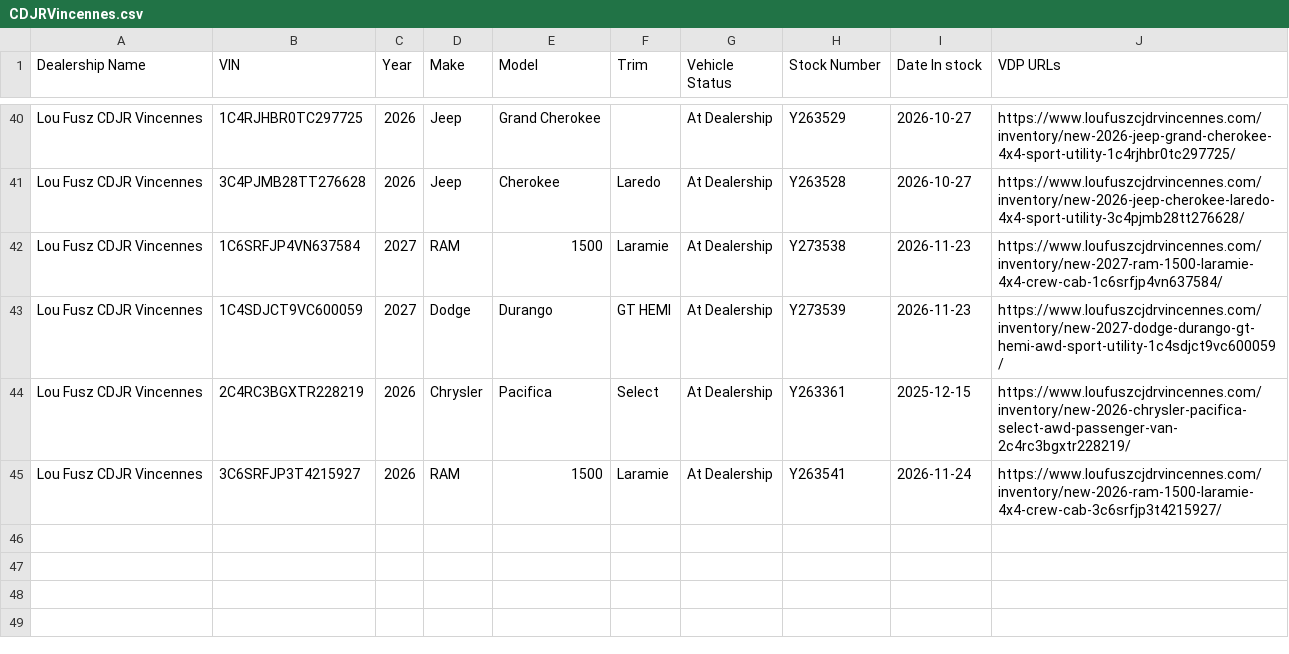
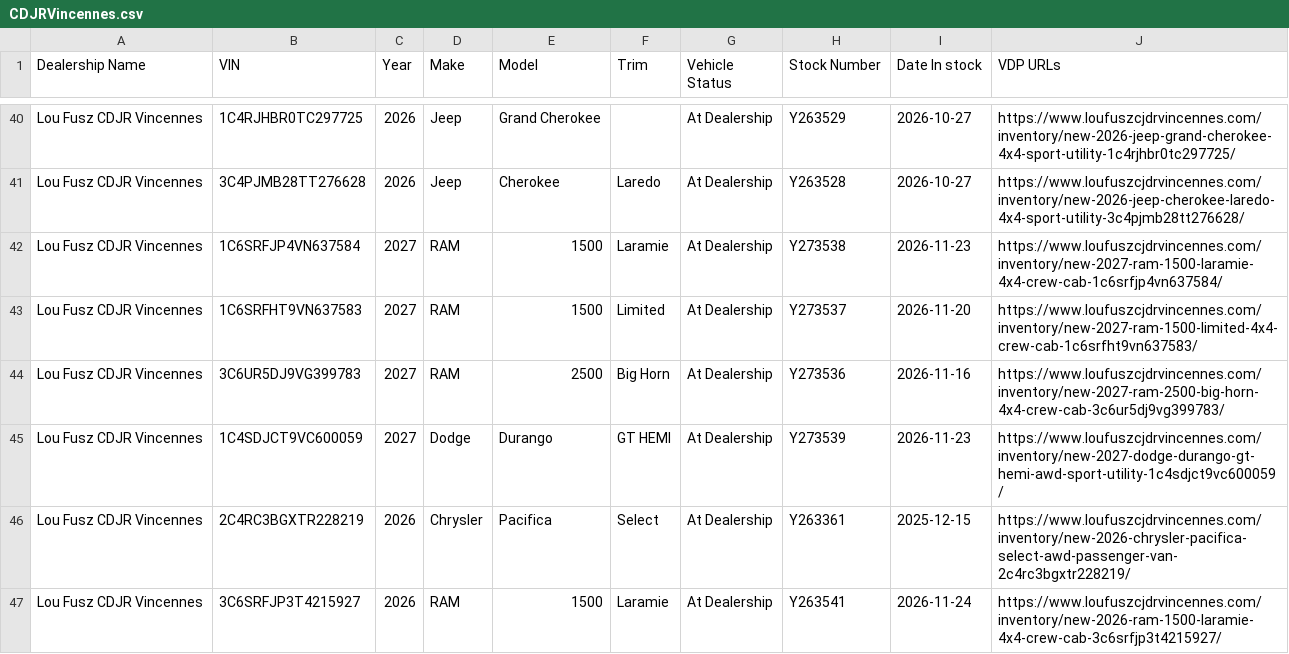
Before and after one commit to JnuruFusz/-lou-fusz-2027-model-pipeline, a CSV file: data/CDJRVincennes.csv, drawn as a sheet; only a part is shown, gaps mark what is left out.

```diff
--- a/data/CDJRVincennes.csv
+++ b/data/CDJRVincennes.csv
@@ -42,2 +42,4 @@
 "Lou Fusz CDJR Vincennes",1C6SRFJP4VN637584,2027,RAM,1500,Laramie,"At Dealership",Y273538,2026-11-23,https://www.loufuszcjdrvincennes.com/inventory/new-2027-ram-1500-laramie-4x4-crew-cab-1c6srfjp4vn637584/
+"Lou Fusz CDJR Vincennes",1C6SRFHT9VN637583,2027,RAM,1500,Limited,"At Dealership",Y273537,2026-11-20,https://www.loufuszcjdrvincennes.com/inventory/new-2027-ram-1500-limited-4x4-crew-cab-1c6srfht9vn637583/
+"Lou Fusz CDJR Vincennes",3C6UR5DJ9VG399783,2027,RAM,2500,"Big Horn","At Dealership",Y273536,2026-11-16,https://www.loufuszcjdrvincennes.com/inventory/new-2027-ram-2500-big-horn-4x4-crew-cab-3c6ur5dj9vg399783/
 "Lou Fusz CDJR Vincennes",1C4SDJCT9VC600059,2027,Dodge,Durango,"GT HEMI","At Dealership",Y273539,2026-11-23,https://www.loufuszcjdrvincennes.com/inventory/new-2027-dodge-durango-gt-hemi-awd-sport-utility-1c4sdjct9vc600059/
```
Also changed, not shown: data/KIAEvansville.csv, data/KIAOhio.csv, 13 other files.
